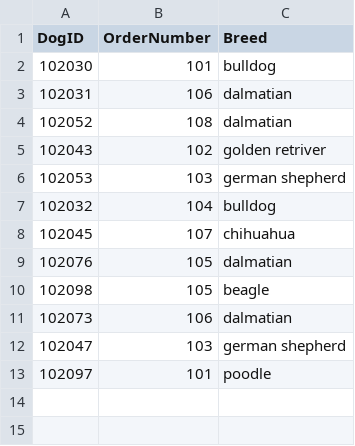
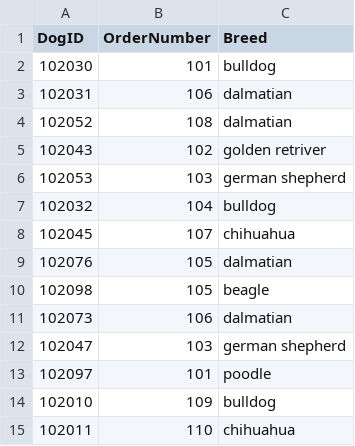
Before and after one commit to FullStackAtBrownTeam/Workshops-SQL, a CSV file: data/Dogs.csv, drawn as a sheet; the diff names each change by its address in the sheet, - before the commit and + after, or states it on an @@ line.

```diff
--- a/data/Dogs.csv
+++ b/data/Dogs.csv
+row 14: 102010 | 109 | bulldog
+row 15: 102011 | 110 | chihuahua
```
Also changed, not shown: data/cholera2.csv, 3 other files.
